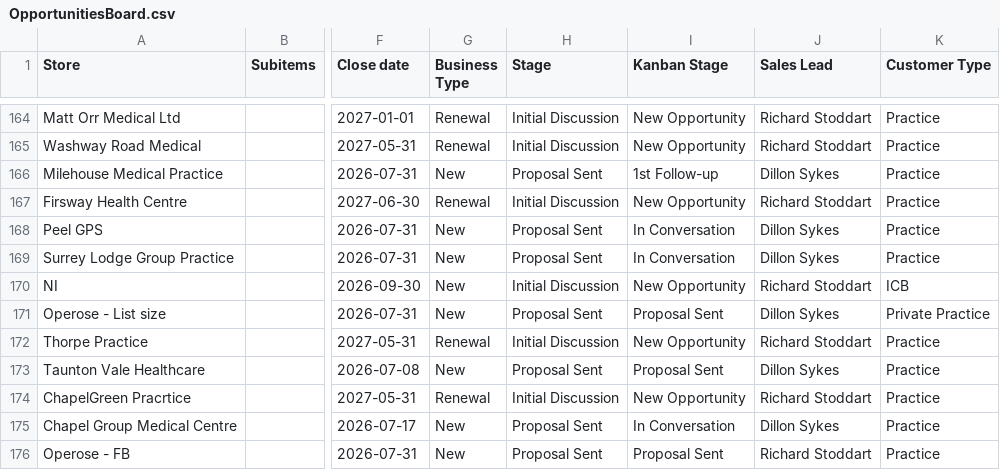
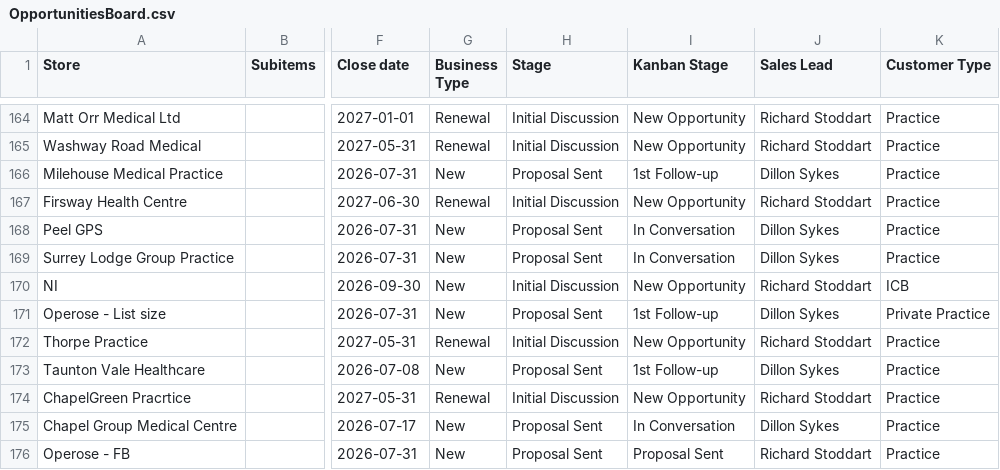
Before and after one commit to JCRedmoorHealth/vercel-mcp-python, a CSV file: Boards data/OpportunitiesBoard.csv, drawn as a sheet; only a part is shown, gaps mark what is left out; the diff names each change by its address in the sheet, - before the commit and + after, or states it on an @@ line.

```diff
--- a/Boards data/OpportunitiesBoard.csv
+++ b/Boards data/OpportunitiesBoard.csv
-I171 (Kanban Stage): Proposal Sent
+I171 (Kanban Stage): 1st Follow-up
-I173 (Kanban Stage): Proposal Sent
+I173 (Kanban Stage): 1st Follow-up
```
